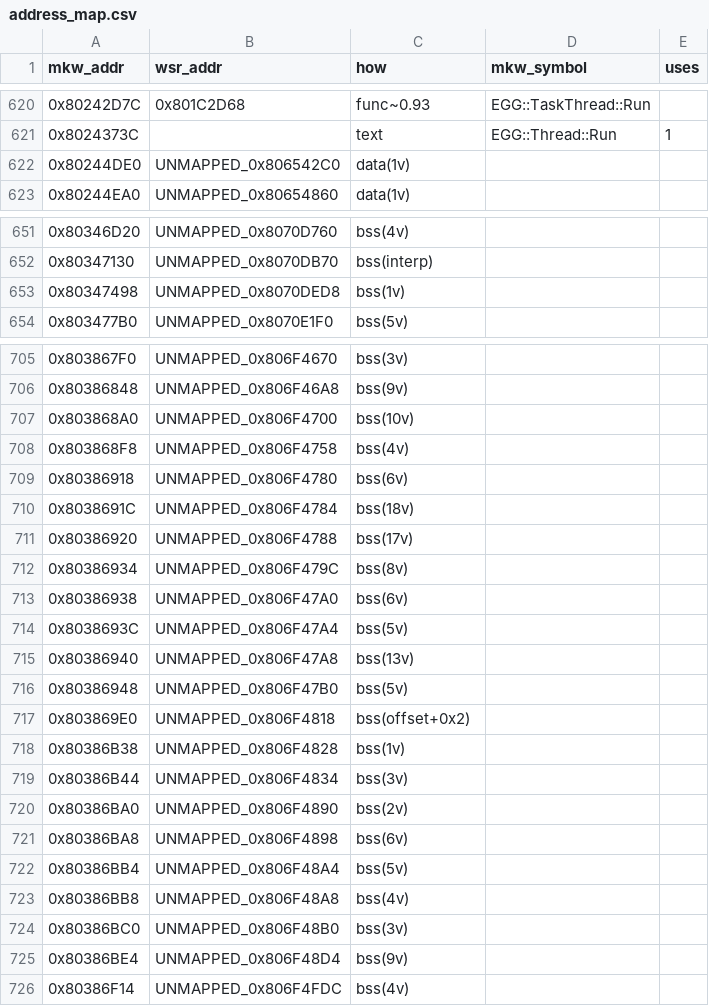
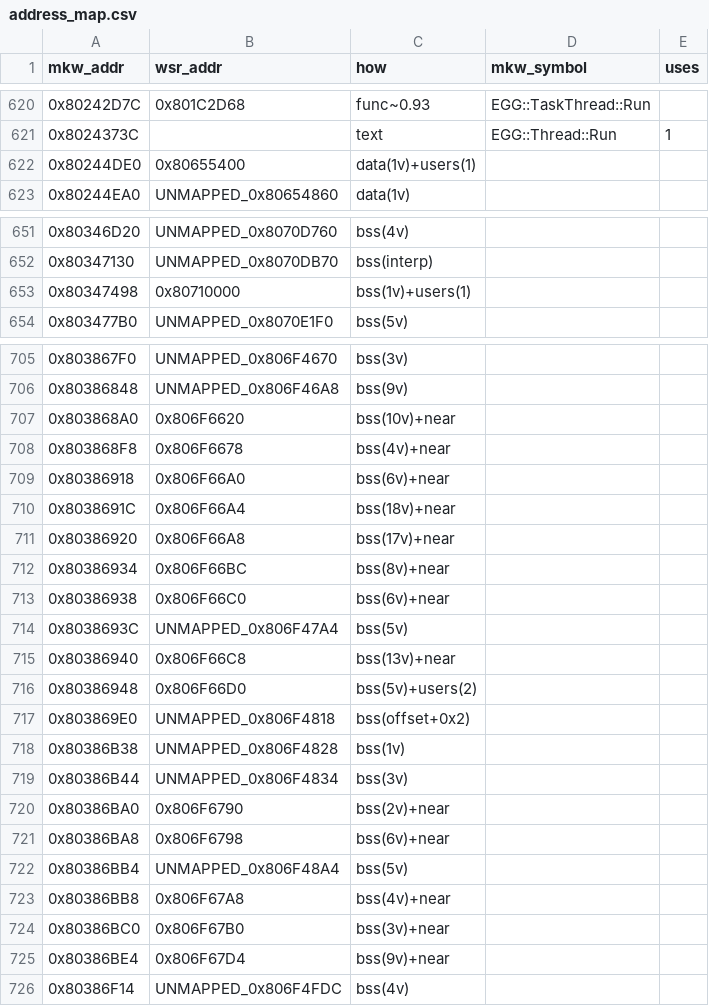
Before and after one commit to gregorywaaka-commits/ResortCompiled, a CSV file: projects/wsr-sp2e01/address_map.csv, drawn as a sheet; only a part is shown, gaps mark what is left out; the diff covers the shown part only.

```diff
--- a/projects/wsr-sp2e01/address_map.csv
+++ b/projects/wsr-sp2e01/address_map.csv
@@ -621,3 +621,3 @@ mkw_addr,wsr_addr,how,mkw_symbol,uses
 0x8024373C,,text,EGG::Thread::Run,1
-0x80244DE0,UNMAPPED_0x806542C0,data(1v),,
+0x80244DE0,0x80655400,data(1v)+users(1),,
 0x80244EA0,UNMAPPED_0x80654860,data(1v),,
@@ -652,3 +652,3 @@ mkw_addr,wsr_addr,how,mkw_symbol,uses
 0x80347130,UNMAPPED_0x8070DB70,bss(interp),,
-0x80347498,UNMAPPED_0x8070DED8,bss(1v),,
+0x80347498,0x80710000,bss(1v)+users(1),,
 0x803477B0,UNMAPPED_0x8070E1F0,bss(5v),,
@@ -706,12 +706,12 @@ mkw_addr,wsr_addr,how,mkw_symbol,uses
 0x80386848,UNMAPPED_0x806F46A8,bss(9v),,
-0x803868A0,UNMAPPED_0x806F4700,bss(10v),,
-0x803868F8,UNMAPPED_0x806F4758,bss(4v),,
-0x80386918,UNMAPPED_0x806F4780,bss(6v),,
-0x8038691C,UNMAPPED_0x806F4784,bss(18v),,
-0x80386920,UNMAPPED_0x806F4788,bss(17v),,
-0x80386934,UNMAPPED_0x806F479C,bss(8v),,
-0x80386938,UNMAPPED_0x806F47A0,bss(6v),,
+0x803868A0,0x806F6620,bss(10v)+near,,
+0x803868F8,0x806F6678,bss(4v)+near,,
+0x80386918,0x806F66A0,bss(6v)+near,,
+0x8038691C,0x806F66A4,bss(18v)+near,,
+0x80386920,0x806F66A8,bss(17v)+near,,
+0x80386934,0x806F66BC,bss(8v)+near,,
+0x80386938,0x806F66C0,bss(6v)+near,,
 0x8038693C,UNMAPPED_0x806F47A4,bss(5v),,
-0x80386940,UNMAPPED_0x806F47A8,bss(13v),,
-0x80386948,UNMAPPED_0x806F47B0,bss(5v),,
+0x80386940,0x806F66C8,bss(13v)+near,,
+0x80386948,0x806F66D0,bss(5v)+users(2),,
 0x803869E0,UNMAPPED_0x806F4818,bss(offset+0x2),,
@@ -719,8 +719,8 @@ mkw_addr,wsr_addr,how,mkw_symbol,uses
 0x80386B44,UNMAPPED_0x806F4834,bss(3v),,
-0x80386BA0,UNMAPPED_0x806F4890,bss(2v),,
-0x80386BA8,UNMAPPED_0x806F4898,bss(6v),,
+0x80386BA0,0x806F6790,bss(2v)+near,,
+0x80386BA8,0x806F6798,bss(6v)+near,,
 0x80386BB4,UNMAPPED_0x806F48A4,bss(5v),,
-0x80386BB8,UNMAPPED_0x806F48A8,bss(4v),,
-0x80386BC0,UNMAPPED_0x806F48B0,bss(3v),,
-0x80386BE4,UNMAPPED_0x806F48D4,bss(9v),,
+0x80386BB8,0x806F67A8,bss(4v)+near,,
+0x80386BC0,0x806F67B0,bss(3v)+near,,
+0x80386BE4,0x806F67D4,bss(9v)+near,,
 0x80386F14,UNMAPPED_0x806F4FDC,bss(4v),,
```
Also changed, not shown: 48 edited cells elsewhere in this file, 1 other file.
